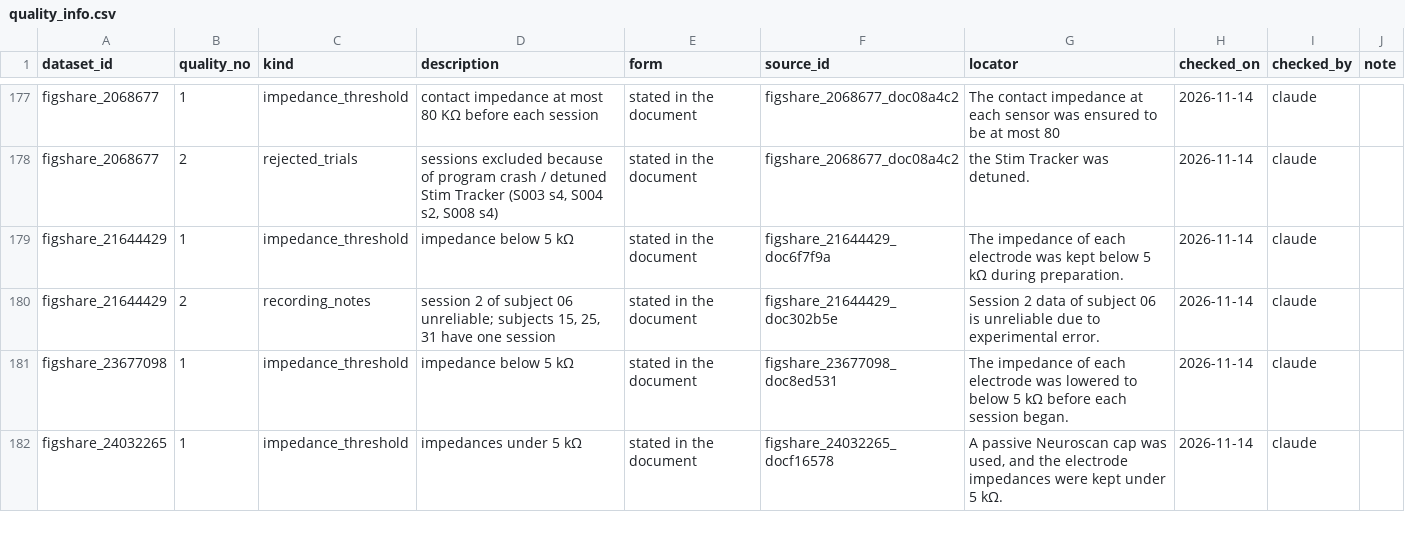
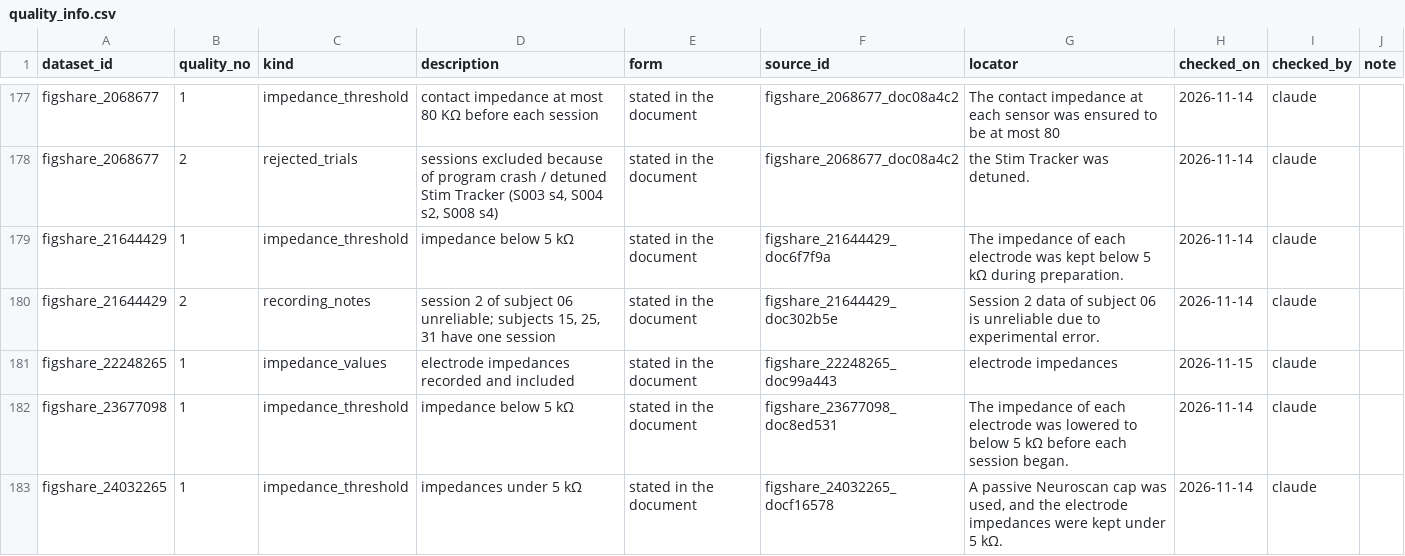
Before and after one commit to itoten/eeg_dataset_db, a CSV file: data/quality_info.csv, drawn as a sheet; only a part is shown, gaps mark what is left out.

```diff
--- a/data/quality_info.csv
+++ b/data/quality_info.csv
@@ -180,2 +180,3 @@ figshare_21644429,1,impedance_threshold,impedance below 5 kΩ,stated in the docu
 figshare_21644429,2,recording_notes,"session 2 of subject 06 unreliable; subjects 15, 25, 31 have one session",stated in the document,figshare_21644429_doc302b5e,Session 2 data of subject 06 is unreliable due to experimental error.,2026-11-14,claude,
+figshare_22248265,1,impedance_values,electrode impedances recorded and included,stated in the document,figshare_22248265_doc99a443,electrode impedances,2026-11-15,claude,
 figshare_23677098,1,impedance_threshold,impedance below 5 kΩ,stated in the document,figshare_23677098_doc8ed531,The impedance of each electrode was lowered to below 5 kΩ before each session began.,2026-11-14,claude,
```
Also changed, not shown: data/datasets.csv, views/datasets_wide.csv.
